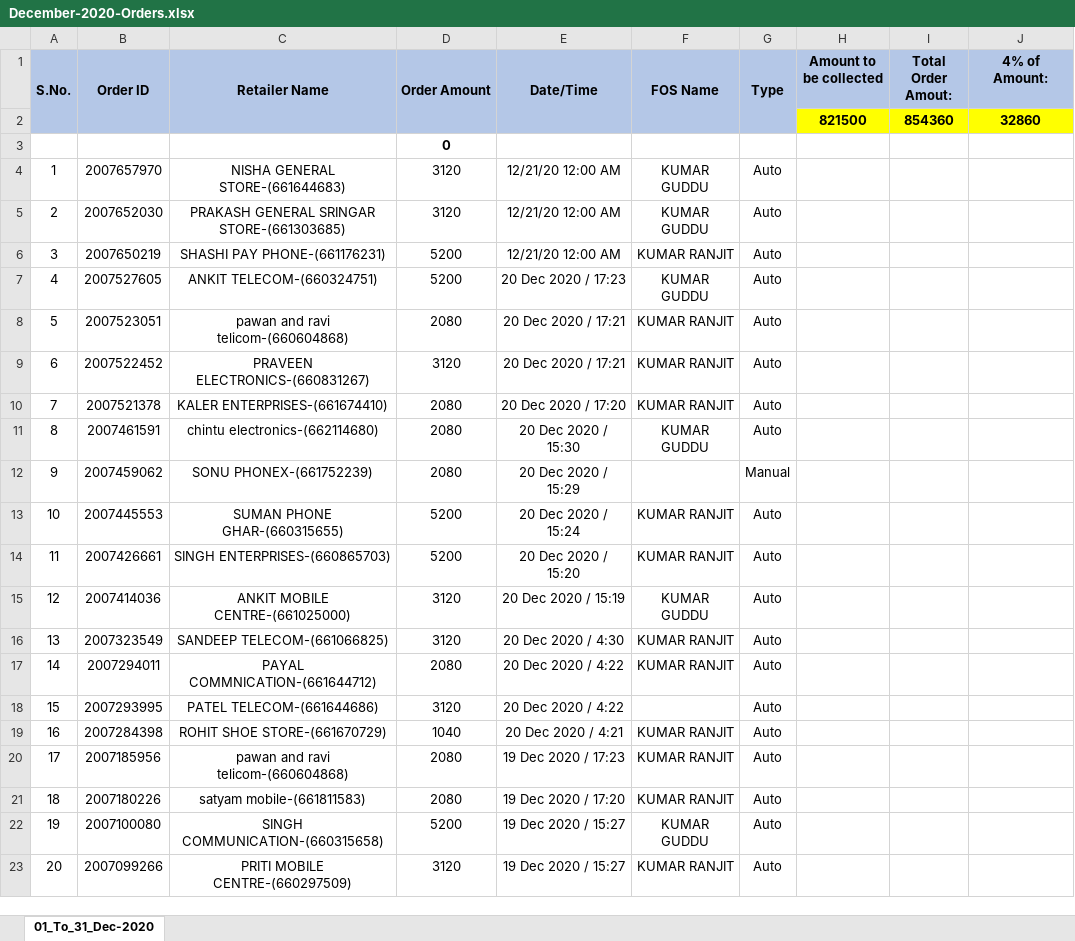
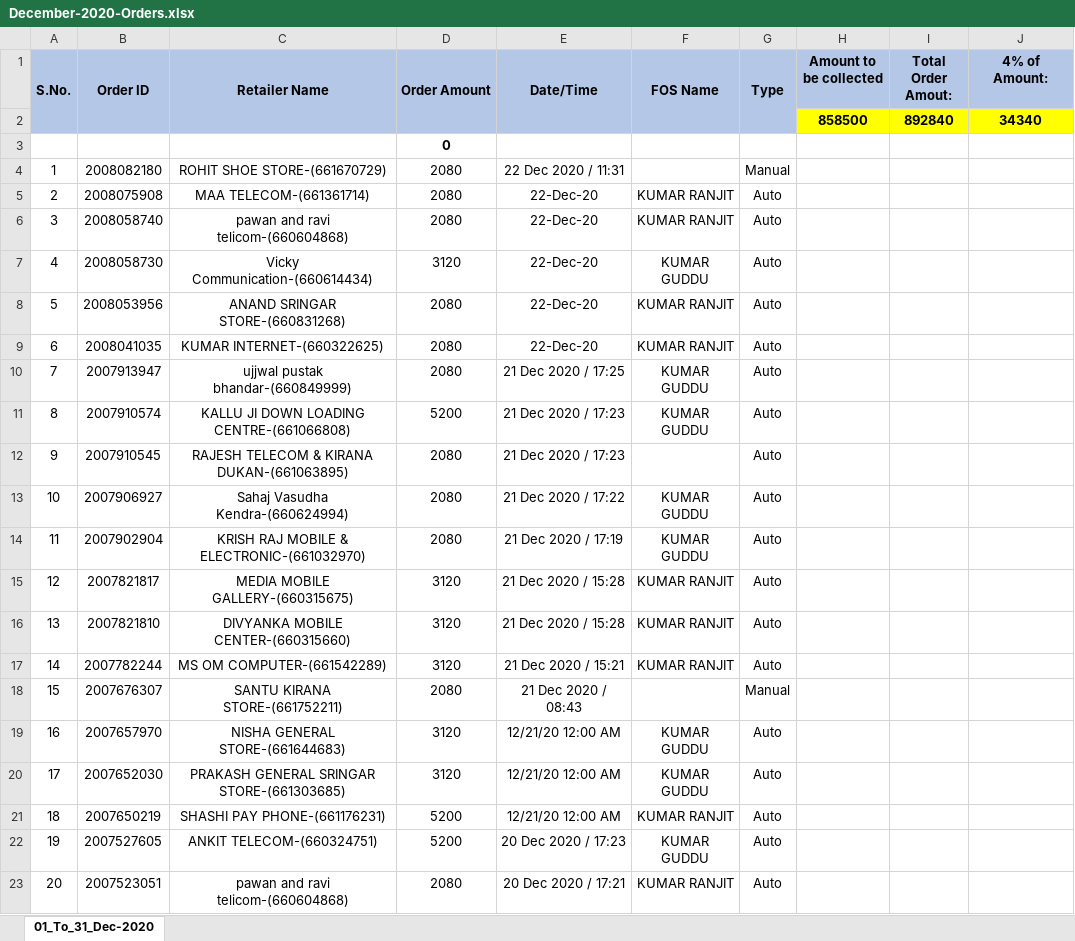
Before and after one commit to PalakEnterprises/DailyReport, an Excel workbook: Daily Orders/December-2020-Orders.xlsx, sheet 01_To_31_Dec-2020, drawn as a sheet; only a part is shown; the shorter side is filled out with more unchanged rows; values as stored, in another font and other column widths than the file's, no borders; charts and pictures not drawn; removed rows and columns are numbered as before the commit, all else as after; the diff names each change by its address in the sheet, - before the commit and + after, or states it on an @@ line.

Commit message:
data updated till 22Dec 11AM

```diff
--- a/Daily Orders/December-2020-Orders.xlsx (sheet 01_To_31_Dec-2020)
+++ b/Daily Orders/December-2020-Orders.xlsx (sheet 01_To_31_Dec-2020)
-row 2:  |  |  |  |  |  |  | 821500 | 854360 | 32860
+row 2:  |  |  |  |  |  |  | 858500 | 892840 | 34340
+row 4: 1 | 2008082180 | ROHIT SHOE STORE-(661670729) | 2080 | 22 Dec 2020 / 11:31 |  | Manual
+row 5: 2 | 2008075908 | MAA TELECOM-(661361714) | 2080 | 22-Dec-20 | KUMAR RANJIT | Auto
+row 6: 3 | 2008058740 | pawan and ravi telicom-(660604868) | 2080 | 22-Dec-20 | KUMAR RANJIT | Auto
+row 7: 4 | 2008058730 | Vicky Communication-(660614434) | 3120 | 22-Dec-20 | KUMAR GUDDU | Auto
+row 8: 5 | 2008053956 | ANAND SRINGAR STORE-(660831268) | 2080 | 22-Dec-20 | KUMAR RANJIT | Auto
+row 9: 6 | 2008041035 | KUMAR INTERNET-(660322625) | 2080 | 22-Dec-20 | KUMAR RANJIT | Auto
+row 10: 7 | 2007913947 | ujjwal pustak bhandar-(660849999) | 2080 | 21 Dec 2020 / 17:25 | KUMAR GUDDU | Auto
+row 11: 8 | 2007910574 | KALLU JI DOWN LOADING CENTRE-(661066808) | 5200 | 21 Dec 2020 / 17:23 | KUMAR GUDDU | Auto
+row 12: 9 | 2007910545 | RAJESH TELECOM & KIRANA DUKAN-(661063895) | 2080 | 21 Dec 2020 / 17:23 |  | Auto
+row 13: 10 | 2007906927 | Sahaj Vasudha Kendra-(660624994) | 2080 | 21 Dec 2020 / 17:22 | KUMAR GUDDU | Auto
+row 14: 11 | 2007902904 | KRISH RAJ MOBILE & ELECTRONIC-(661032970) | 2080 | 21 Dec 2020 / 17:19 | KUMAR GUDDU | Auto
+row 15: 12 | 2007821817 | MEDIA MOBILE GALLERY-(660315675) | 3120 | 21 Dec 2020 / 15:28 | KUMAR RANJIT | Auto
+row 16: 13 | 2007821810 | DIVYANKA MOBILE CENTER-(660315660) | 3120 | 21 Dec 2020 / 15:28 | KUMAR RANJIT | Auto
+row 17: 14 | 2007782244 | MS OM COMPUTER-(661542289) | 3120 | 21 Dec 2020 / 15:21 | KUMAR RANJIT | Auto
+row 18: 15 | 2007676307 | SANTU KIRANA STORE-(661752211) | 2080 | 21 Dec 2020 / 08:43 |  | Manual
@@ column A (S.No.) renumbered from row 19 down @@
```
Also changed, not shown: charts or pictures, Daily Collection/December-2020-Collection.xlsx, Daily Orders/December-2020-RetailerWiseOrder.xlsx.
